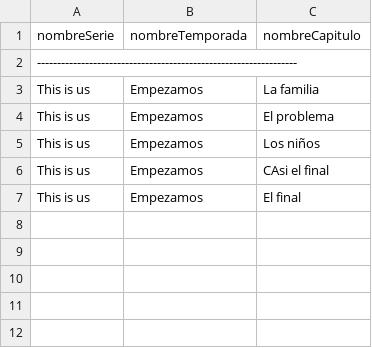
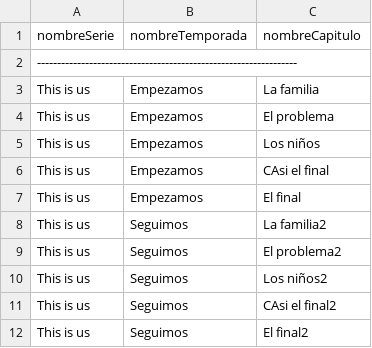
Before and after one commit to W3irdev/Java, a CSV file: Code/mockFicheros/files/Capitulos.csv, drawn as a sheet; the diff names each change by its address in the sheet, - before the commit and + after, or states it on an @@ line.

```diff
--- a/Code/mockFicheros/files/Capitulos.csv
+++ b/Code/mockFicheros/files/Capitulos.csv
+row 8: This is us | Seguimos | La familia2
+row 9: This is us | Seguimos | El problema2
+row 10: This is us | Seguimos | Los niños2
+row 11: This is us | Seguimos | CAsi el final2
+row 12: This is us | Seguimos | El final2
```
Also changed, not shown: 21 other files.
